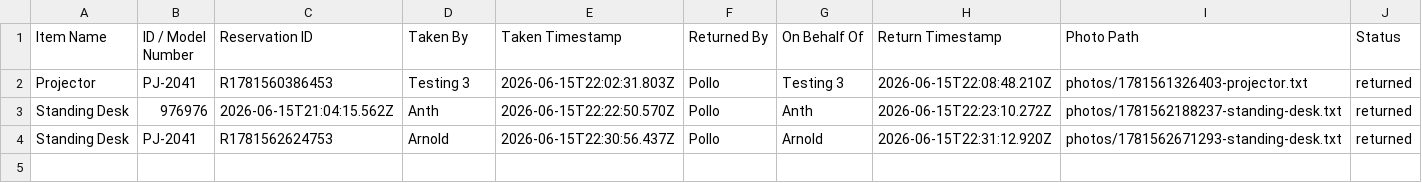
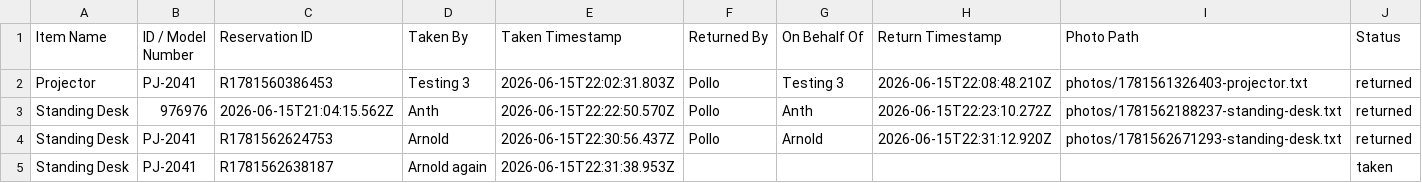
Before and after one commit to pollats/inventory_tracker, a CSV file: data/checkouts.csv, drawn as a sheet.

Commit message:
Update checkouts.csv — 2026-06-15T22:31:38.954Z

```diff
--- a/data/checkouts.csv
+++ b/data/checkouts.csv
@@ -4 +4,2 @@ Standing Desk,976976,2026-06-15T21:04:15.562Z,Anth,2026-06-15T22:22:50.570Z,Poll
 Standing Desk,PJ-2041,R1781562624753,Arnold,2026-06-15T22:30:56.437Z,Pollo,Arnold,2026-06-15T22:31:12.920Z,photos/1781562671293-standing-desk.txt,returned
+Standing Desk,PJ-2041,R1781562638187,Arnold again,2026-06-15T22:31:38.953Z,,,,,taken
```
